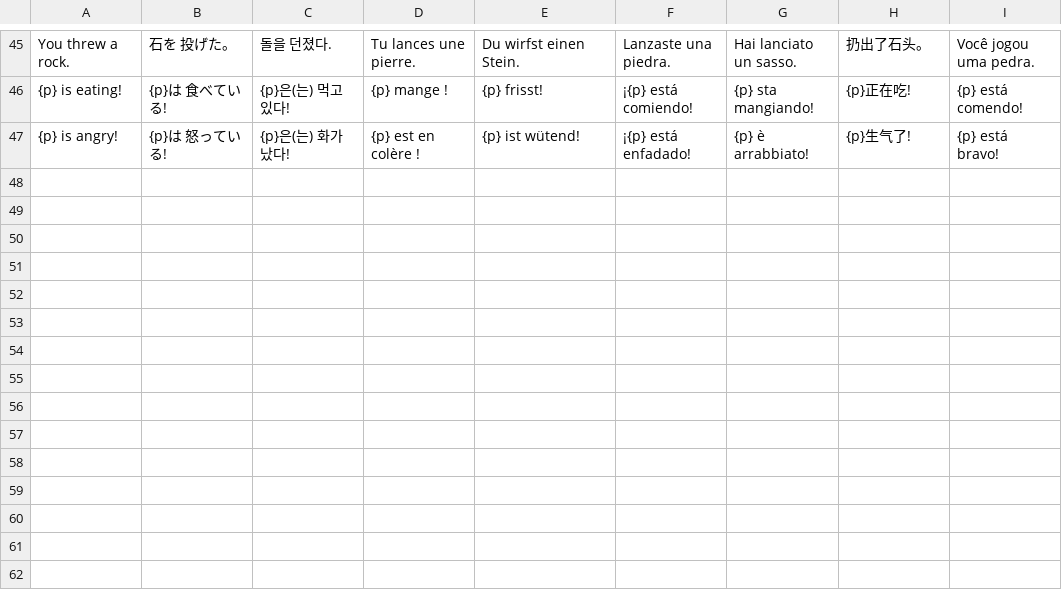
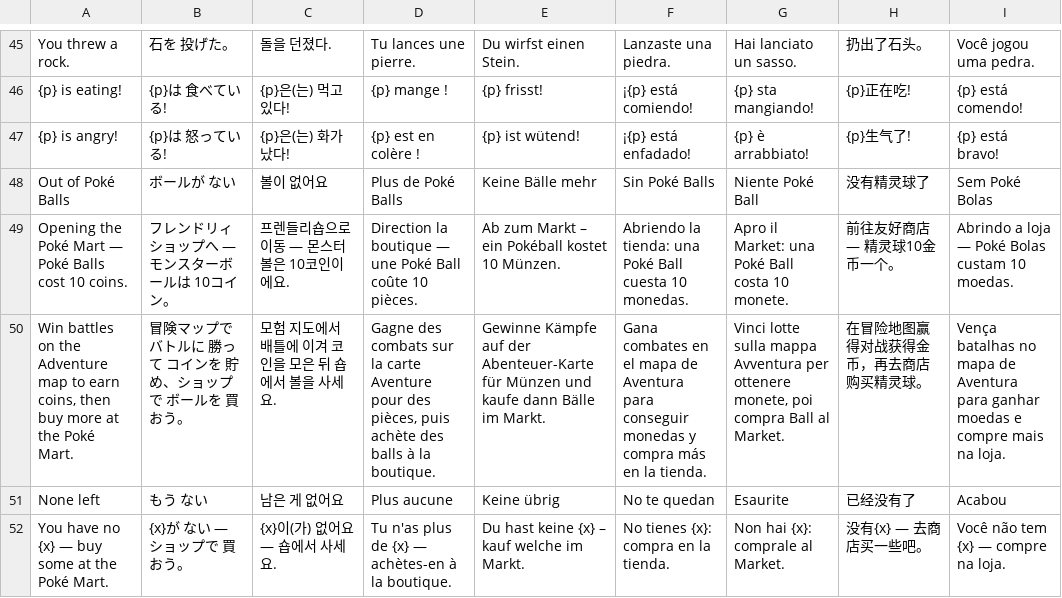
Before and after one commit to ChickabeeJJ/PokeSpinner, a TSV file: tools/i18n/phrases/5-places-people.tsv, drawn as a sheet; only a part is shown, gaps mark what is left out; the diff names each change by its address in the sheet, - before the commit and + after, or states it on an @@ line.

```diff
--- a/tools/i18n/phrases/5-places-people.tsv
+++ b/tools/i18n/phrases/5-places-people.tsv
+row 48: Out of Poké Balls | ボールが ない | 볼이 없어요 | Plus de Poké Balls | Keine Bälle mehr | Sin Poké Balls | Niente Poké Ball | 没有精灵球了 | Sem Poké Bolas
+row 49: Opening the Poké Mart — Poké Balls cost 10 coins. | フレンドリィショップへ — モンスターボールは 10コイン。 | 프렌들리숍으로 이동 — 몬스터볼은 10코인이에요. | Direction la boutique — une Poké Ball coûte 10 pièces. | Ab zum Markt – ein Pokéball kostet 10 Münzen. | Abriendo la tienda: una Poké Ball cuesta 10 monedas. | Apro il Market: una Poké Ball costa 10 monete. | 前往友好商店 — 精灵球10金币一个。 | Abrindo a loja — Poké Bolas custam 10 moedas.
+row 50: Win battles on the Adventure map to earn coins, then buy more at the Poké Mart. | 冒険マップで バトルに 勝って コインを 貯め、ショップで ボールを 買おう。 | 모험 지도에서 배틀에 이겨 코인을 모은 뒤 숍에서 볼을 사세요. | Gagne des combats sur la carte Aventure pour des pièces, puis achète des balls à la boutique. | Gewinne Kämpfe auf der Abenteuer-Karte für Münzen und kaufe dann Bälle im Markt. | Gana combates en el mapa de Aventura para conseguir monedas y compra más en la tienda. | Vinci lotte sulla mappa Avventura per ottenere monete, poi compra Ball al Market. | 在冒险地图赢得对战获得金币，再去商店购买精灵球。 | Vença batalhas no mapa de Aventura para ganhar moedas e compre mais na loja.
+row 51: None left | もう ない | 남은 게 없어요 | Plus aucune | Keine übrig | No te quedan | Esaurite | 已经没有了 | Acabou
+row 52: You have no {x} — buy some at the Poké Mart. | {x}が ない — ショップで 買おう。 | {x}이(가) 없어요 — 숍에서 사세요. | Tu n'as plus de {x} — achètes-en à la boutique. | Du hast keine {x} – kauf welche im Markt. | No tienes {x}: compra en la tienda. | Non hai {x}: comprale al Market. | 没有{x} — 去商店买一些吧。 | Você não tem {x} — compre na loja.
```
Also changed, not shown: tools/i18n/phrases/2-adventure-battle.tsv, 14 other files.
